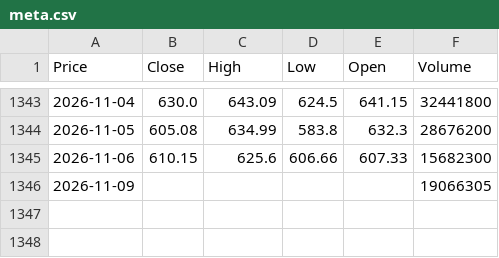
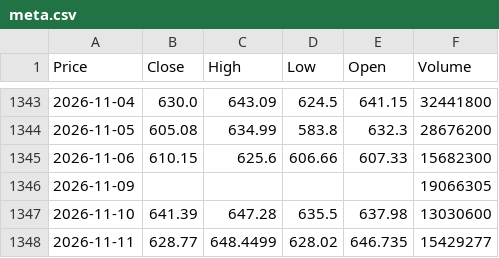
Before and after one commit to TineyKode/stock-ai, a CSV file: data/us/meta.csv, drawn as a sheet; only a part is shown, gaps mark what is left out; the diff names each change by its address in the sheet, - before the commit and + after, or states it on an @@ line.

```diff
--- a/data/us/meta.csv
+++ b/data/us/meta.csv
+row 1347: 2026-11-10 | 641.39 | 647.28 | 635.5 | 637.98 | 13030600
+row 1348: 2026-11-11 | 628.77 | 648.4499 | 628.02 | 646.735 | 15429277
```
Also changed, not shown: data/us/aapl.csv, data/us/amzn.csv, 27 other files.
